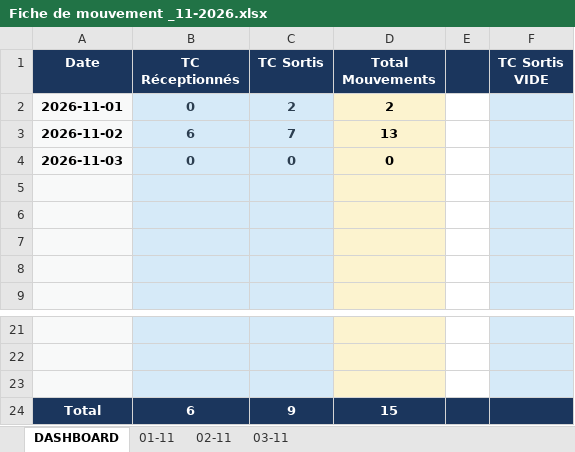
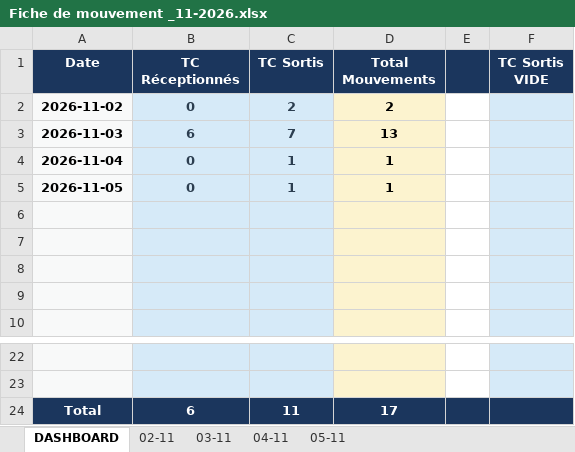
Before and after one commit to Mag2027pro/egs-conatainer-tracker-, an Excel workbook: Fiche de mouvement _11-2026.xlsx, sheet DASHBOARD, drawn as a sheet; only a part is shown, gaps mark what is left out; values as stored, in another font and other column widths than the file's, no borders; removed rows and columns are numbered as before the commit, all else as after; the diff names each change by its address in the sheet, - before the commit and + after, or states it on an @@ line.

```diff
--- a/Fiche de mouvement _11-2026.xlsx (sheet DASHBOARD)
+++ b/Fiche de mouvement _11-2026.xlsx (sheet DASHBOARD)
-sheet tab: 01-11
+sheet tab: 04-11
+sheet tab: 05-11
-A2 (Date): 2026-11-01
+A2 (Date): 2026-11-02
-A3 (Date): 2026-11-02
+A3 (Date): 2026-11-03
-row 4: 2026-11-03 | 0 | 0 | 0
+row 4: 2026-11-04 | 0 | 1 | 1
+row 5: 2026-11-05 | 0 | 1 | 1
-row 23: (empty)
-C24 (TC Sortis): 9
+C24 (TC Sortis): 11
-D24 (Total Mouvements): 15
+D24 (Total Mouvements): 17
```
Also changed, not shown: sheet 03-11, sheet 02-11, formulas that keep their value, charts or pictures.
